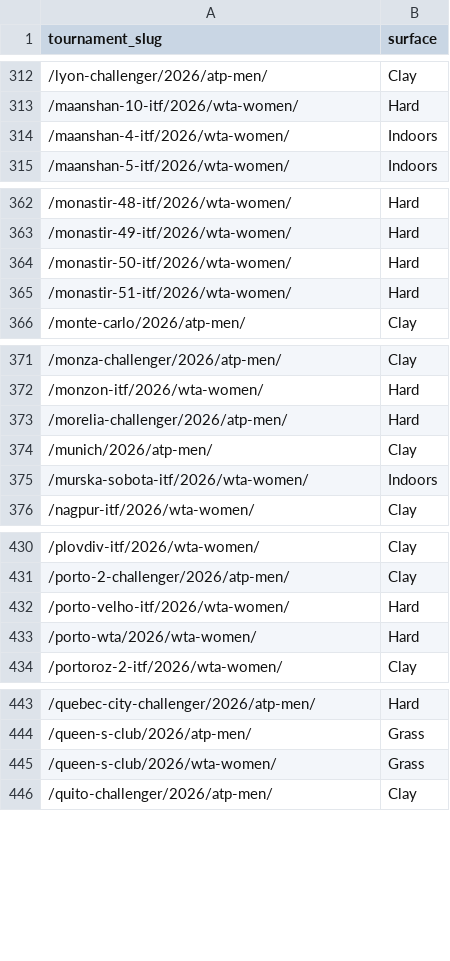
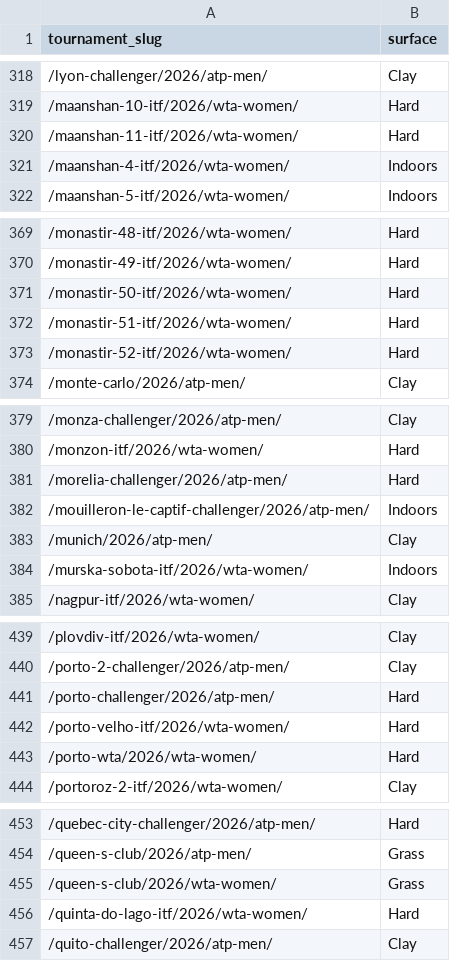
Before and after one commit to andrei0182/pariuri, a CSV file: tennis/data/tournament_surfaces.csv, drawn as a sheet; only a part is shown, gaps mark what is left out; the diff covers the shown part only.

```diff
--- a/tennis/data/tournament_surfaces.csv
+++ b/tennis/data/tournament_surfaces.csv
@@ -313,2 +319,3 @@ tournament_slug,surface
 /maanshan-10-itf/2026/wta-women/,Hard
+/maanshan-11-itf/2026/wta-women/,Hard
 /maanshan-4-itf/2026/wta-women/,Indoors
@@ -365,2 +372,3 @@ tournament_slug,surface
 /monastir-51-itf/2026/wta-women/,Hard
+/monastir-52-itf/2026/wta-women/,Hard
 /monte-carlo/2026/atp-men/,Clay
@@ -373,2 +381,3 @@ tournament_slug,surface
 /morelia-challenger/2026/atp-men/,Hard
+/mouilleron-le-captif-challenger/2026/atp-men/,Indoors
 /munich/2026/atp-men/,Clay
@@ -431,2 +440,3 @@ tournament_slug,surface
 /porto-2-challenger/2026/atp-men/,Clay
+/porto-challenger/2026/atp-men/,Hard
 /porto-velho-itf/2026/wta-women/,Hard
@@ -445,2 +455,3 @@ tournament_slug,surface
 /queen-s-club/2026/wta-women/,Grass
+/quinta-do-lago-itf/2026/wta-women/,Hard
 /quito-challenger/2026/atp-men/,Clay
```
Also changed, not shown: 10 added rows elsewhere in this file, tennis/stats/picks_log.csv, tennis/stats/recommendation_stats.csv, 3 other files.
